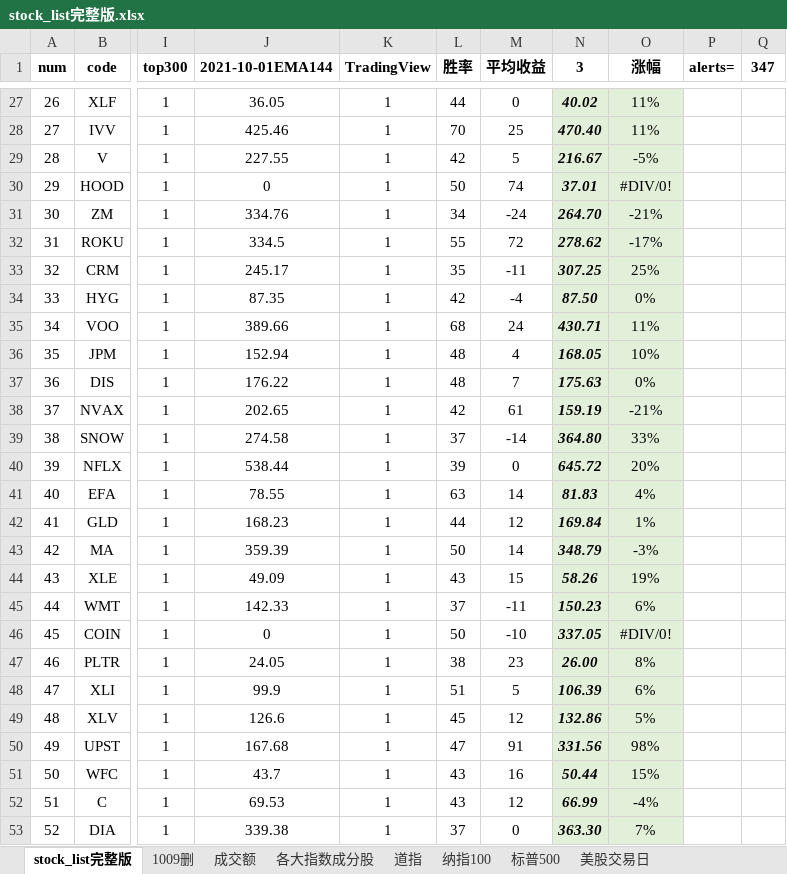
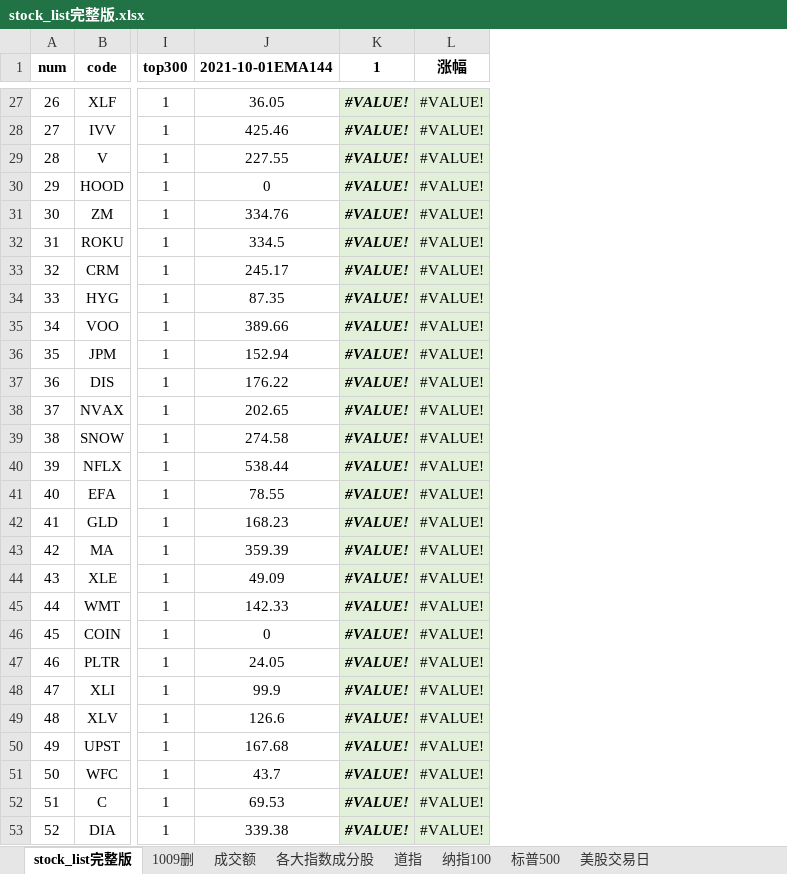
Before and after one commit to zxcvbnm3260/ChristopherShen, an Excel workbook: stock_list完整版.xlsx, sheet stock_list完整版, drawn as a sheet; only a part is shown, gaps mark what is left out; values as stored, in another font and other column widths than the file's, no borders; conditional formats not drawn; removed rows and columns are numbered as before the commit, all else as after; the diff covers the shown part only; the diff names each change by its address in the sheet, - before the commit and + after, or states it on an @@ line.

```diff
--- a/stock_list完整版.xlsx (sheet stock_list完整版)
+++ b/stock_list完整版.xlsx (sheet stock_list完整版)
-column K (TradingView), rows 27-53: all 1
-column L (胜率), rows 27-53: 44 | 70 | 42 | 50 | 34 | 55 | 35 | 42 | 68 | 48 | 48 | 42 | 37 | 39 | 63 | 44 | 50 | 43 | 37 | 50 | 38 | 51 | 45 | 47 | 43 | 43 | 37
-column M (平均收益), rows 27-53: 0 | 25 | 5 | 74 | -24 | 72 | -11 | -4 | 24 | 4 | 7 | 61 | -14 | 0 | 14 | 12 | 14 | 15 | -11 | -10 | 23 | 5 | 12 | 91 | 16 | 12 | 0
-column N (3), rows 27-53: 40.02 | 470.40 | 216.67 | 37.01 | 264.70 | 278.62 | 307.25 | 87.50 | 430.71 | 168.05 | 175.63 | 159.19 | 364.80 | 645.72 | 81.83 | 169.84 | 348.79 | 58.26 | 150.23 | 337.05 | 26.00 | 106.39 | 132.86 | 331.56 | 50.44 | 66.99 | 363.30
+column K (1), rows 27-53: all #VALUE!
-column P (alerts=), empty
-column Q (347), empty
-L27:L28 (涨幅): 11%
+L27:L28 (涨幅): #VALUE!
-L29 (涨幅): -5%
+L29 (涨幅): #VALUE!
-L30 (涨幅): #DIV/0!
+L30 (涨幅): #VALUE!
-L31 (涨幅): -21%
+L31 (涨幅): #VALUE!
-L32 (涨幅): -17%
+L32 (涨幅): #VALUE!
-L33 (涨幅): 25%
+L33 (涨幅): #VALUE!
-L34 (涨幅): 0%
+L34 (涨幅): #VALUE!
-L35 (涨幅): 11%
+L35 (涨幅): #VALUE!
-L36 (涨幅): 10%
+L36 (涨幅): #VALUE!
-L37 (涨幅): 0%
+L37 (涨幅): #VALUE!
-L38 (涨幅): -21%
+L38 (涨幅): #VALUE!
-L39 (涨幅): 33%
+L39 (涨幅): #VALUE!
-L40 (涨幅): 20%
+L40 (涨幅): #VALUE!
-L41 (涨幅): 4%
+L41 (涨幅): #VALUE!
-L42 (涨幅): 1%
+L42 (涨幅): #VALUE!
-L43 (涨幅): -3%
+L43 (涨幅): #VALUE!
-L44 (涨幅): 19%
+L44 (涨幅): #VALUE!
-L45 (涨幅): 6%
+L45 (涨幅): #VALUE!
-L46 (涨幅): #DIV/0!
+L46 (涨幅): #VALUE!
-L47 (涨幅): 8%
+L47 (涨幅): #VALUE!
-L48 (涨幅): 6%
+L48 (涨幅): #VALUE!
-L49 (涨幅): 5%
+L49 (涨幅): #VALUE!
-L50 (涨幅): 98%
+L50 (涨幅): #VALUE!
-L51 (涨幅): 15%
+L51 (涨幅): #VALUE!
-L52 (涨幅): -4%
+L52 (涨幅): #VALUE!
-L53 (涨幅): 7%
+L53 (涨幅): #VALUE!
```
Also changed, not shown: 741 edited cells elsewhere in this sheet, formulas that keep their value.
